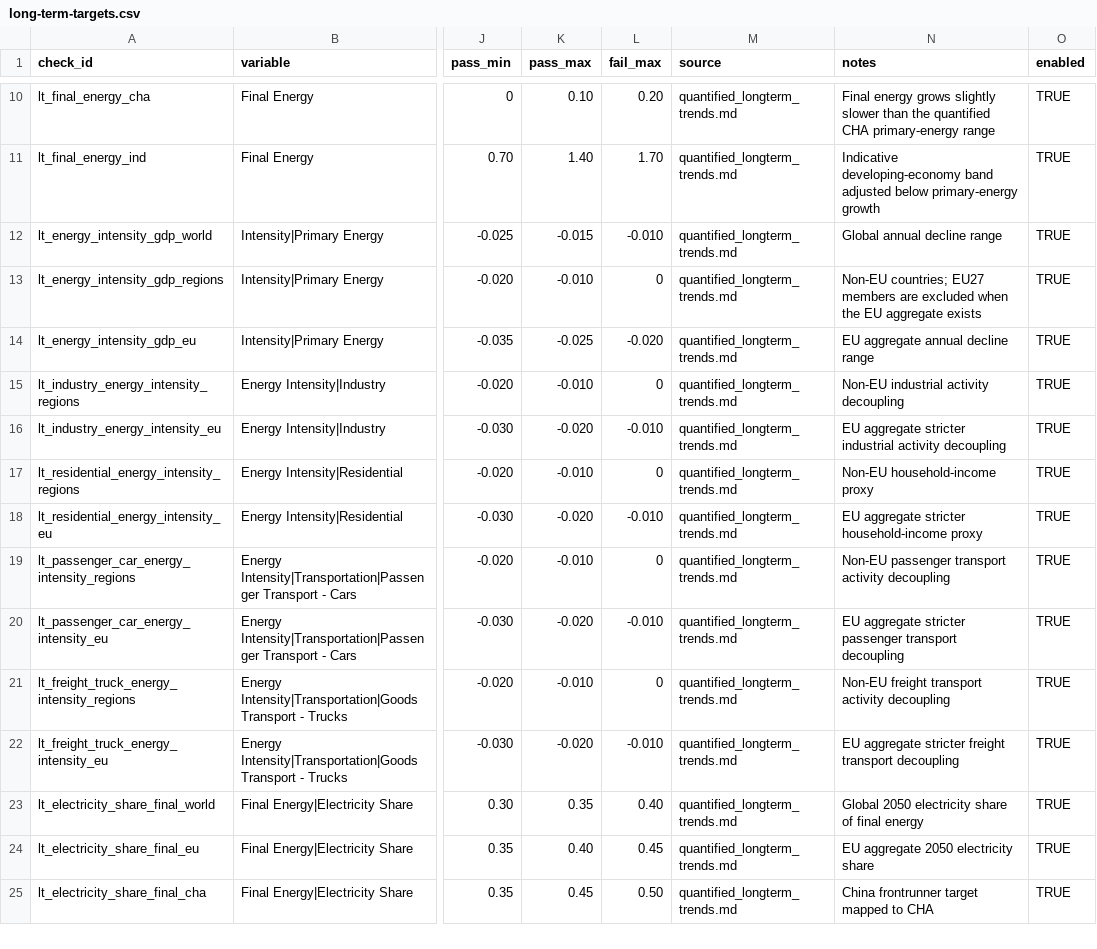
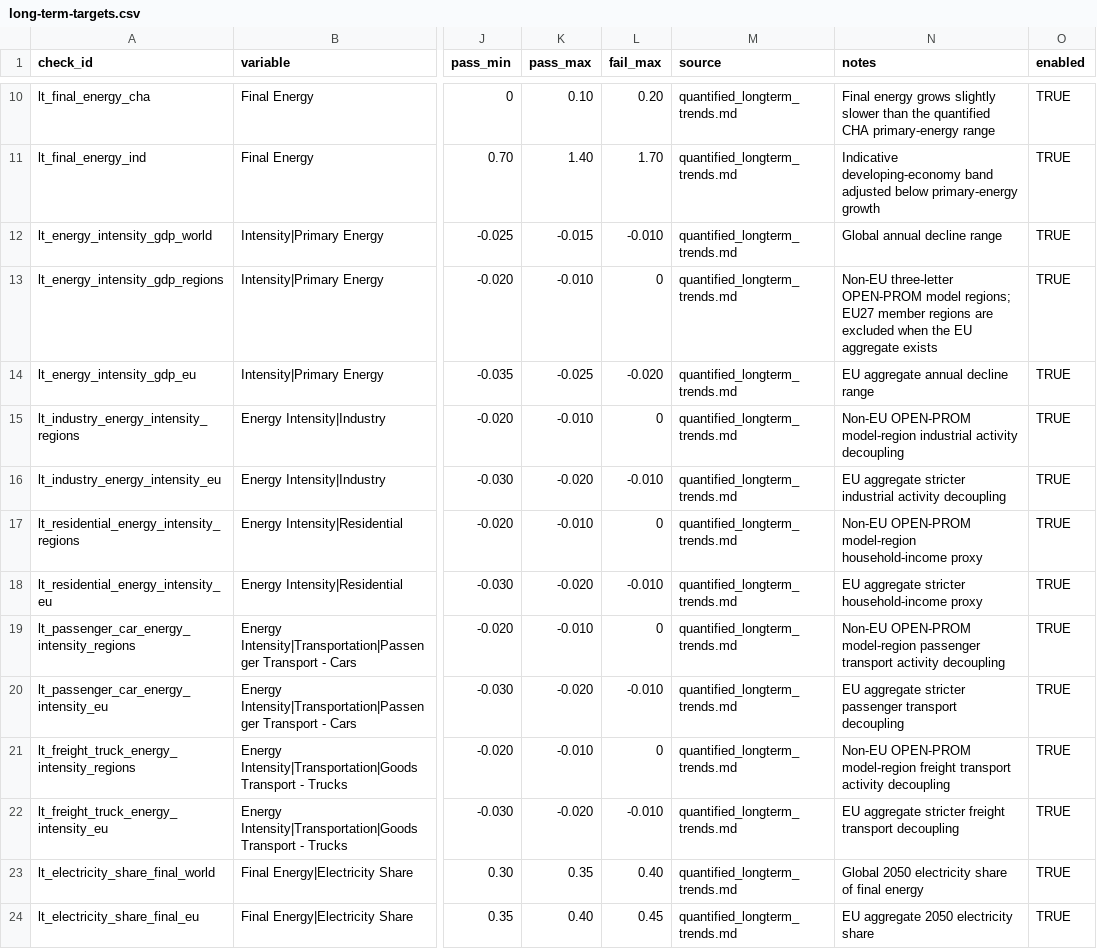
Before and after one commit to e3modelling/postprom, a CSV file: inst/extdata/long-term-targets.csv, drawn as a sheet; only a part is shown, gaps mark what is left out; the shorter side is filled out with more unchanged rows; the diff names each change by its address in the sheet, - before the commit and + after, or states it on an @@ line.

```diff
--- a/inst/extdata/long-term-targets.csv
+++ b/inst/extdata/long-term-targets.csv
-N13 (notes): Non-EU countries; EU27 members are excluded…
+N13 (notes): Non-EU three-letter OPEN-PROM model regions; EU27 member regions are excluded…
-N15 (notes): Non-EU industrial activity…
+N15 (notes): Non-EU OPEN-PROM model-region industrial activity…
-N17 (notes): Non-EU household-income proxy
+N17 (notes): Non-EU OPEN-PROM model-region household-income proxy
-N19 (notes): Non-EU passenger transport…
+N19 (notes): Non-EU OPEN-PROM model-region passenger transport…
-N21 (notes): Non-EU freight transport…
+N21 (notes): Non-EU OPEN-PROM model-region freight transport…
```
Also changed, not shown: 2 other files.
